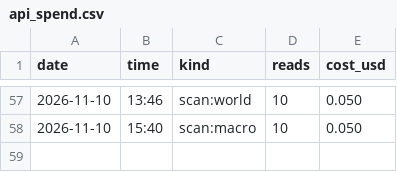
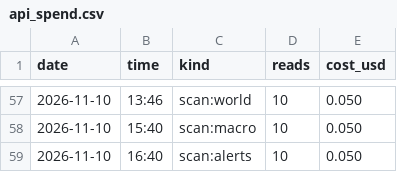
Before and after one commit to issambkkal/x-meme-desk, a CSV file: logs/api_spend.csv, drawn as a sheet; only a part is shown, gaps mark what is left out; the diff names each change by its address in the sheet, - before the commit and + after, or states it on an @@ line.

Commit message:
scan: 2026-11-10 16:40

```diff
--- a/logs/api_spend.csv
+++ b/logs/api_spend.csv
+row 59: 2026-11-10 | 16:40 | scan:alerts | 10 | 0.050
```
Also changed, not shown: 2 other files.
